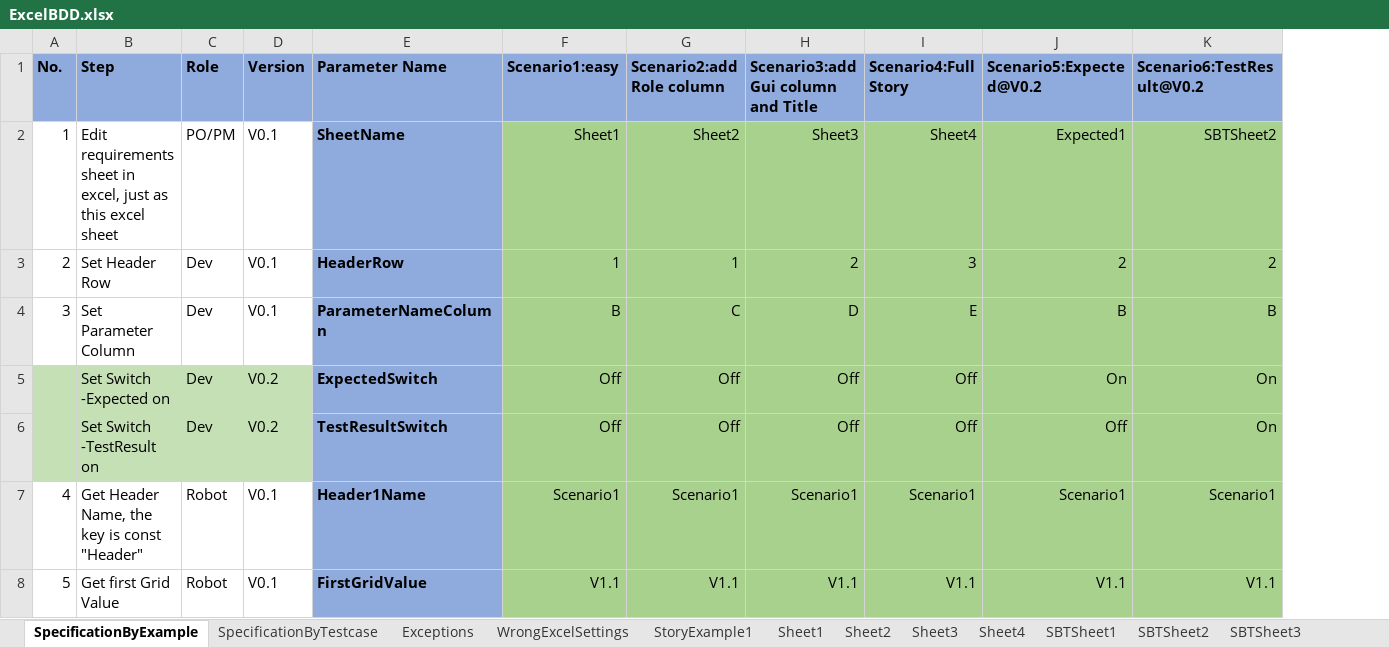
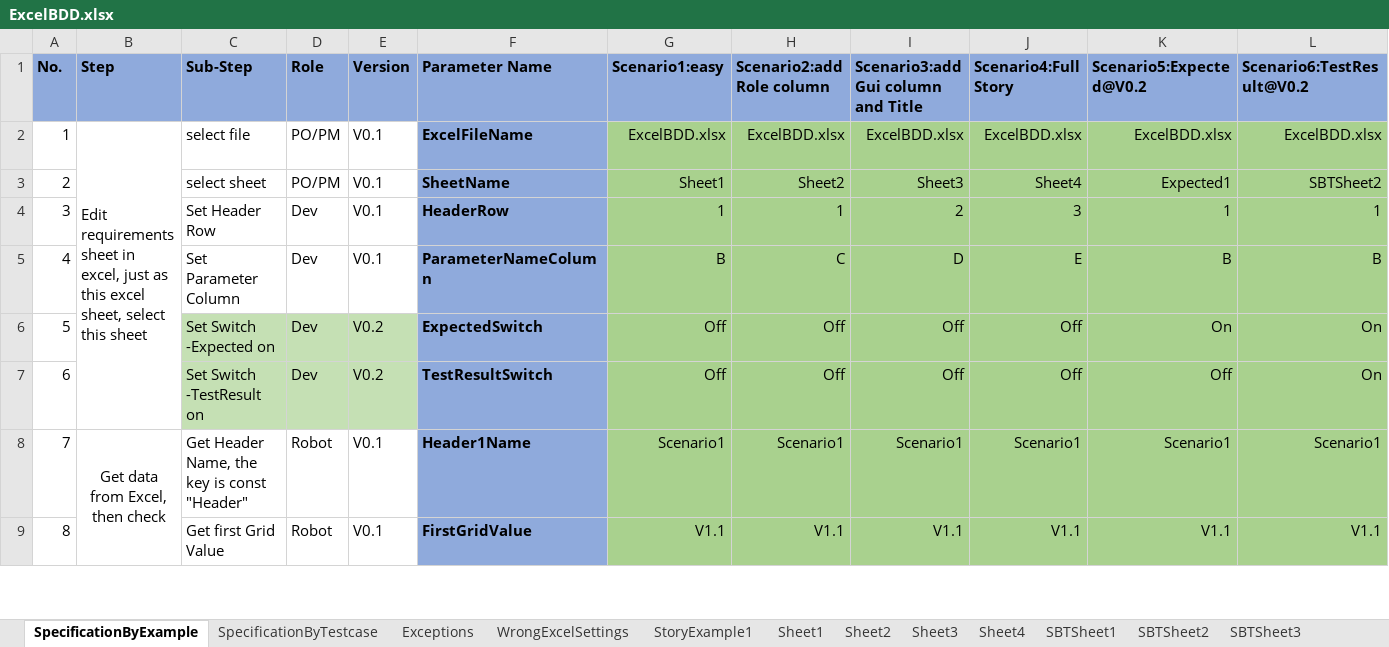
Before and after one commit to zhangkeqiang/SimpleOpenExcelBDD, an Excel workbook: BDDExcel/ExcelBDD.xlsx, sheet SpecificationByExample, drawn as a sheet; only a part is shown; values as stored, in another font and other column widths than the file's, no borders; addresses are those after the commit; the diff names each change by its address in the sheet, - before the commit and + after, or states it on an @@ line.

Commit message:
add sub-step in SpecificationByExample

```diff
--- a/BDDExcel/ExcelBDD.xlsx (sheet SpecificationByExample)
+++ b/BDDExcel/ExcelBDD.xlsx (sheet SpecificationByExample)
+column B (Step), row 8: Get data from Excel, then check
-C1: Step
+C1: Sub-Step
+row 2: 1 | Edit requirements sheet in excel, just as this excel sheet, select this sheet | select file | PO/PM | V0.1 | ExcelFileName | ExcelBDD.xlsx | ExcelBDD.xlsx | ExcelBDD.xlsx | ExcelBDD.xlsx | ExcelBDD.xlsx | ExcelBDD.xlsx
@@ column A (No.) renumbered from row 3 down @@
-C3 (Sub-Step): Edit requirements sheet in excel, just as this excel sheet
+C3 (Sub-Step): select sheet
-K4 (Scenario5:Expected@V0.2): 2
+K4 (Scenario5:Expected@V0.2): 1
-L4 (Scenario6:TestResult@V0.2): 2
+L4 (Scenario6:TestResult@V0.2): 1
-A6:A7 fill: #C5E0B4
+A6:A7 fill: none
```
Also changed, not shown: sheet SpecificationByTestcase, 5 other files.
